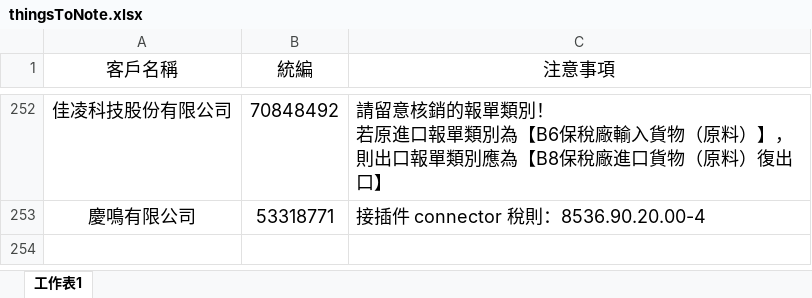
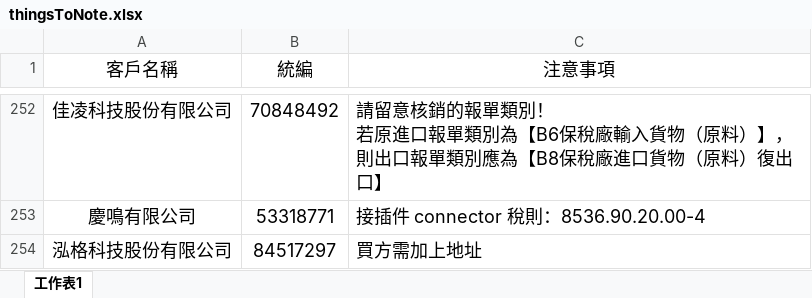
Before and after one commit to liyijung/Export-declaration, an Excel workbook: thingsToNote.xlsx, sheet 工作表1, drawn as a sheet; only a part is shown, gaps mark what is left out; values as stored, in another font and other column widths than the file's, no borders; conditional formats not drawn; the diff names each change by its address in the sheet, - before the commit and + after, or states it on an @@ line.

Commit message:
Add files via upload

```diff
--- a/thingsToNote.xlsx (sheet 工作表1)
+++ b/thingsToNote.xlsx (sheet 工作表1)
+row 254: 泓格科技股份有限公司 | 84517297 | 買方需加上地址
```
